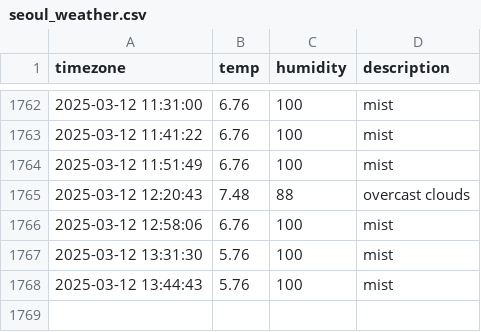
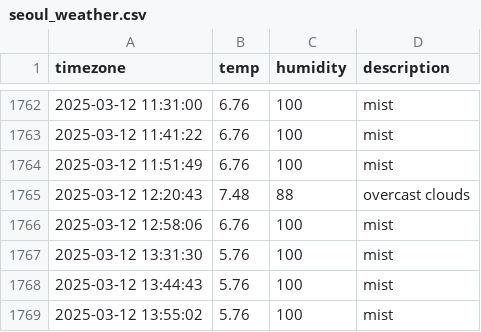
Before and after one commit to Ever-glow/seoul_weather, a CSV file: seoul_weather.csv, drawn as a sheet; only a part is shown, gaps mark what is left out.

```diff
--- a/seoul_weather.csv
+++ b/seoul_weather.csv
@@ -1768 +1768,2 @@ timezone,temp,humidity,description
 2025-03-12 13:44:43,5.76,100,mist
+2025-03-12 13:55:02,5.76,100,mist
```
